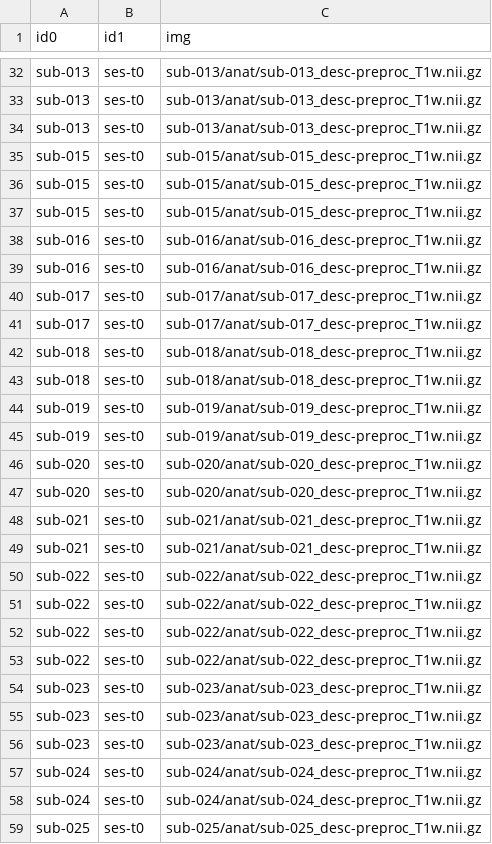
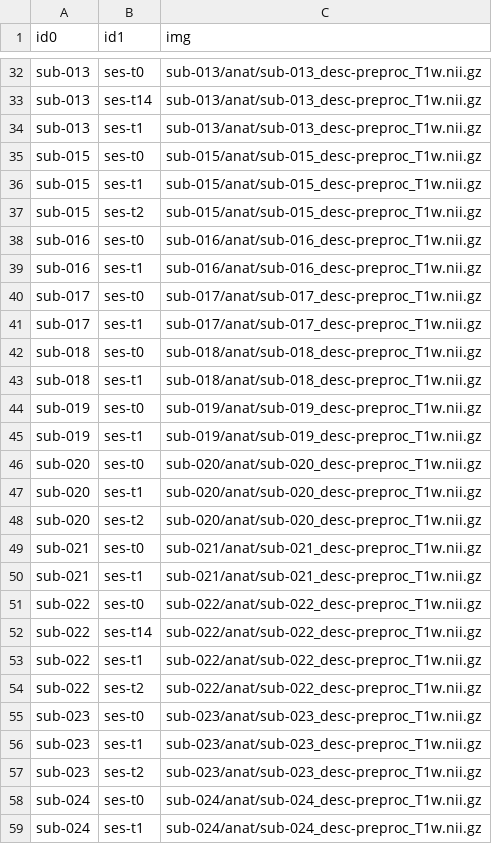
Before and after one commit to soffiafdz/AddimexTMS, a CSV file: sourcedata/xcpEngine/cohorts/tmsAnatCohort.csv, drawn as a sheet; only a part is shown, gaps mark what is left out; the shorter side is filled out with more unchanged rows; addresses are those after the commit; the diff covers the shown part only; the diff names each change by its address in the sheet, - before the commit and + after, or states it on an @@ line.

```diff
--- a/sourcedata/xcpEngine/cohorts/tmsAnatCohort.csv
+++ b/sourcedata/xcpEngine/cohorts/tmsAnatCohort.csv
-B33 (id1): ses-t0
+B33 (id1): ses-t14
-B34 (id1): ses-t0
+B34 (id1): ses-t1
-B36 (id1): ses-t0
+B36 (id1): ses-t1
-B37 (id1): ses-t0
+B37 (id1): ses-t2
-B39 (id1): ses-t0
+B39 (id1): ses-t1
-B41 (id1): ses-t0
+B41 (id1): ses-t1
-B43 (id1): ses-t0
+B43 (id1): ses-t1
-B45 (id1): ses-t0
+B45 (id1): ses-t1
-B47 (id1): ses-t0
+B47 (id1): ses-t1
+row 48: sub-020 | ses-t2 | sub-020/anat/sub-020_desc-preproc_T1w.nii.gz
-B50 (id1): ses-t0
+B50 (id1): ses-t1
-B52 (id1): ses-t0
+B52 (id1): ses-t14
-B53 (id1): ses-t0
+B53 (id1): ses-t1
-B54 (id1): ses-t0
+B54 (id1): ses-t2
-B56 (id1): ses-t0
+B56 (id1): ses-t1
-B57 (id1): ses-t0
+B57 (id1): ses-t2
-B59 (id1): ses-t0
+B59 (id1): ses-t1
```
Also changed, not shown: 19 added rows and 19 edited cells elsewhere in this file, sourcedata/xcpEngine/cohorts/tmsFuncCohort.csv, 3 other files.
